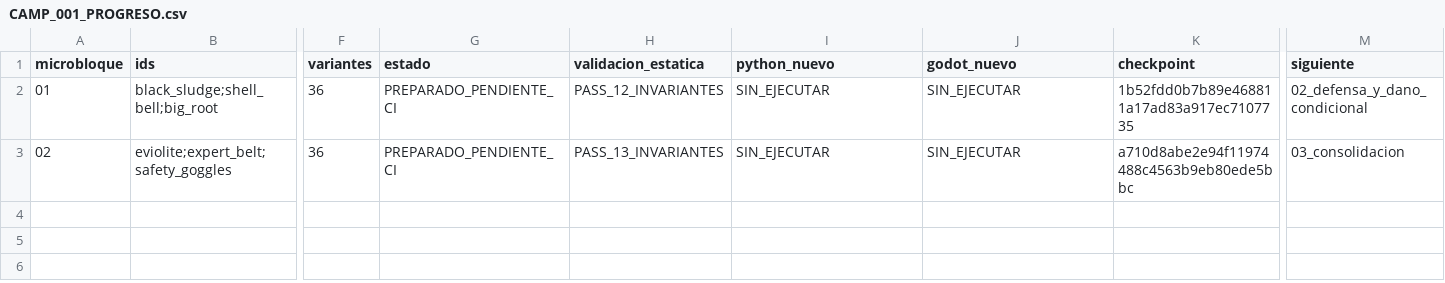
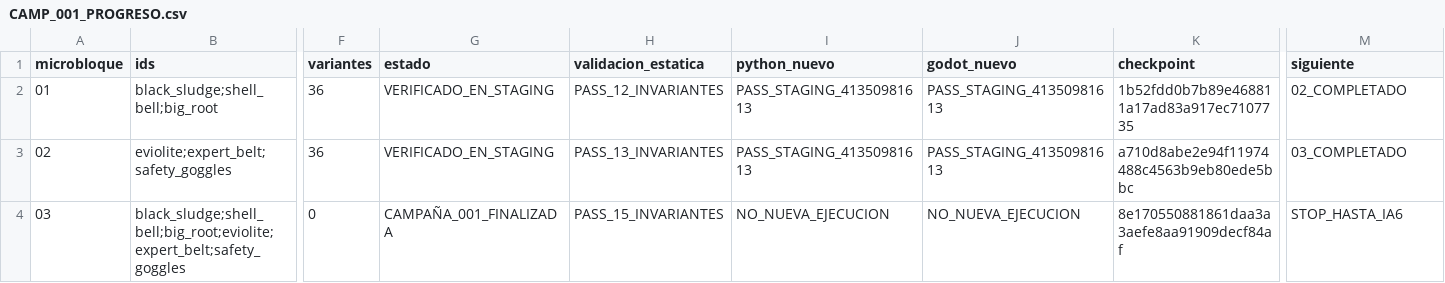
Before and after one commit to danielmariabardillo1412-creator/pokemon-calvo-, a CSV file: docs/coordination/items_parallel_v1/reports/W01/CAMP_001_PROGRESO.csv, drawn as a sheet; only a part is shown, gaps mark what is left out; rows hold the shown columns only; the diff names each change by its address in the sheet, - before the commit and + after, or states it on an @@ line.

Commit message:
docs(W01): registrar PASS staging 01-02 y cierre autorizado 03

```diff
--- a/docs/coordination/items_parallel_v1/reports/W01/CAMP_001_PROGRESO.csv
+++ b/docs/coordination/items_parallel_v1/reports/W01/CAMP_001_PROGRESO.csv
-G2:G3 (estado): PREPARADO_PENDIENTE_CI
+G2:G3 (estado): VERIFICADO_EN_STAGING
-I2:I3 (python_nuevo): SIN_EJECUTAR
+I2:I3 (python_nuevo): PASS_STAGING_41350981613
-J2:J3 (godot_nuevo): SIN_EJECUTAR
+J2:J3 (godot_nuevo): PASS_STAGING_41350981613
-M2 (siguiente): 02_defensa_y_dano_condicional
+M2 (siguiente): 02_COMPLETADO
-M3 (siguiente): 03_consolidacion
+M3 (siguiente): 03_COMPLETADO
+row 4: 03 | black_sludge;shell_bell;big_root;eviolite;expert_belt;safety_goggles | 0 | CAMPAÑA_001_FINALIZADA | PASS_15_INVARIANTES | NO_NUEVA_EJECUCION | NO_NUEVA_EJECUCION | 8e170550881861daa3a3aefe8aa91909decf84af | STOP_HASTA_IA6
```
